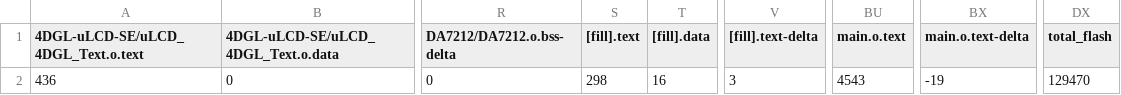
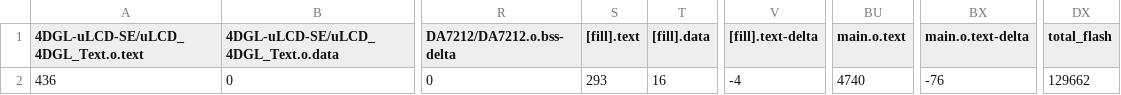
Before and after one commit to deon86116/midterm, a CSV file: midterm/BUILD/K66F/GCC_ARM-AUDIO/midterm_map.csv, drawn as a sheet; only a part is shown, gaps mark what is left out; the diff names each change by its address in the sheet, - before the commit and + after, or states it on an @@ line.

```diff
--- a/midterm/BUILD/K66F/GCC_ARM-AUDIO/midterm_map.csv
+++ b/midterm/BUILD/K66F/GCC_ARM-AUDIO/midterm_map.csv
-S2 ([fill].text): 298
+S2 ([fill].text): 293
-V2 ([fill].text-delta): 3
+V2 ([fill].text-delta): -4
-BU2 (main.o.text): 4543
+BU2 (main.o.text): 4740
-BX2 (main.o.text-delta): -19
+BX2 (main.o.text-delta): -76
-DX2 (total_flash): 129470
+DX2 (total_flash): 129662
```
Also changed, not shown: 13 other files.
